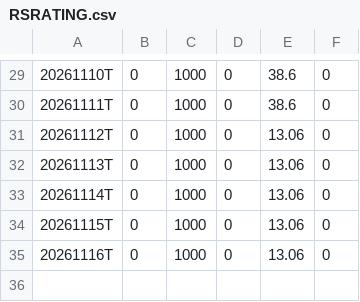
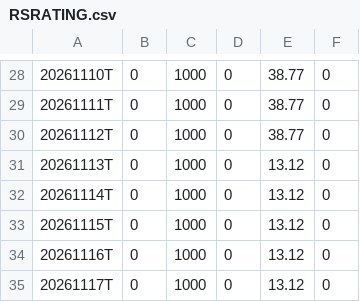
Before and after one commit to jantruyens/relative-strength, a CSV file: output/RSRATING.csv, drawn as a sheet; only a part is shown, gaps mark what is left out; the diff covers the shown part only.

```diff
--- a/output/RSRATING.csv
+++ b/output/RSRATING.csv
@@ -29,7 +28,8 @@
-20261110T,0,1000,0,38.6,0
-20261111T,0,1000,0,38.6,0
-20261112T,0,1000,0,13.06,0
-20261113T,0,1000,0,13.06,0
-20261114T,0,1000,0,13.06,0
-20261115T,0,1000,0,13.06,0
-20261116T,0,1000,0,13.06,0
+20261110T,0,1000,0,38.77,0
+20261111T,0,1000,0,38.77,0
+20261112T,0,1000,0,38.77,0
+20261113T,0,1000,0,13.12,0
+20261114T,0,1000,0,13.12,0
+20261115T,0,1000,0,13.12,0
+20261116T,0,1000,0,13.12,0
+20261117T,0,1000,0,13.12,0
```
Also changed, not shown: 1 removed row and 15 edited cells elsewhere in this file, output/rs_industries.csv, output/rs_liquidity.csv, 5 other files.
